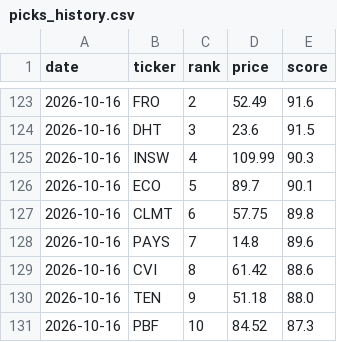
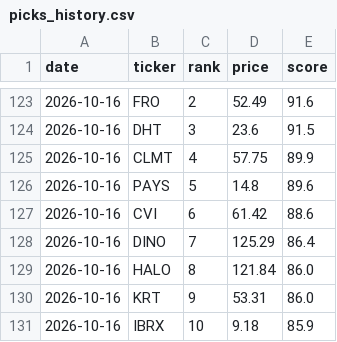
Before and after one commit to OdedAviv1211/stock-radar, a CSV file: data/picks_history.csv, drawn as a sheet; only a part is shown, gaps mark what is left out.

```diff
--- a/data/picks_history.csv
+++ b/data/picks_history.csv
@@ -124,8 +124,8 @@ date,ticker,rank,price,score
 2026-10-16,DHT,3,23.6,91.5
-2026-10-16,INSW,4,109.99,90.3
-2026-10-16,ECO,5,89.7,90.1
-2026-10-16,CLMT,6,57.75,89.8
-2026-10-16,PAYS,7,14.8,89.6
-2026-10-16,CVI,8,61.42,88.6
-2026-10-16,TEN,9,51.18,88.0
-2026-10-16,PBF,10,84.52,87.3
+2026-10-16,CLMT,4,57.75,89.9
+2026-10-16,PAYS,5,14.8,89.6
+2026-10-16,CVI,6,61.42,88.6
+2026-10-16,DINO,7,125.29,86.4
+2026-10-16,HALO,8,121.84,86.0
+2026-10-16,KRT,9,53.31,86.0
+2026-10-16,IBRX,10,9.18,85.9
```
Also changed, not shown: 7 other files.
